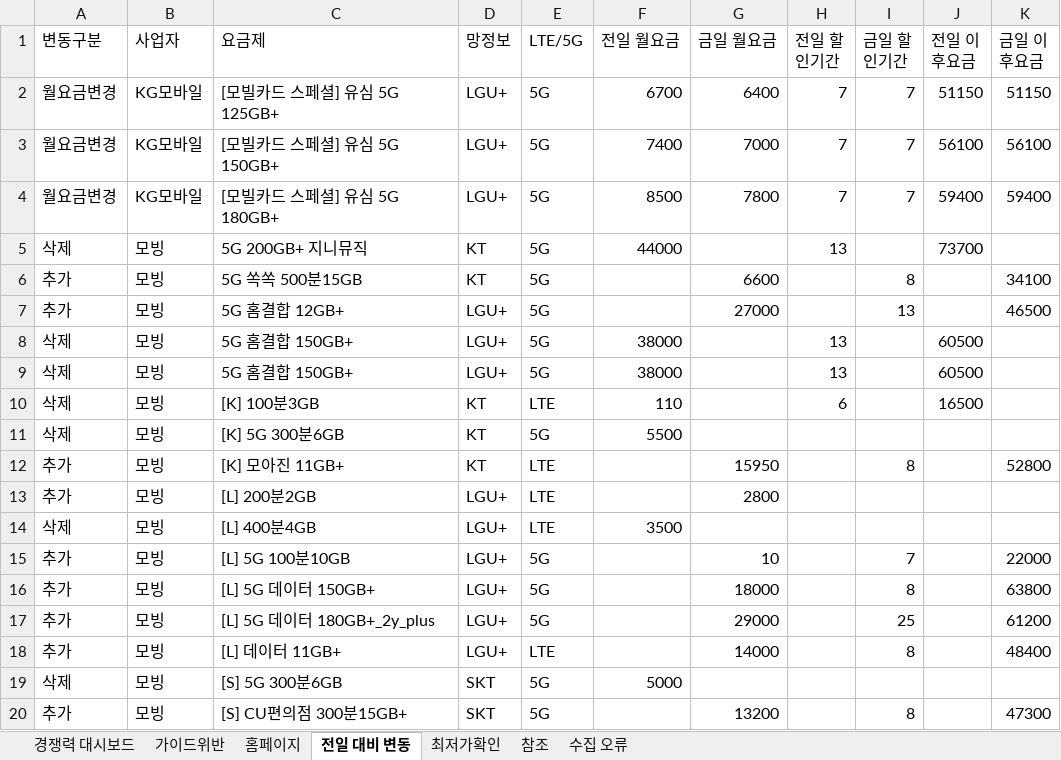
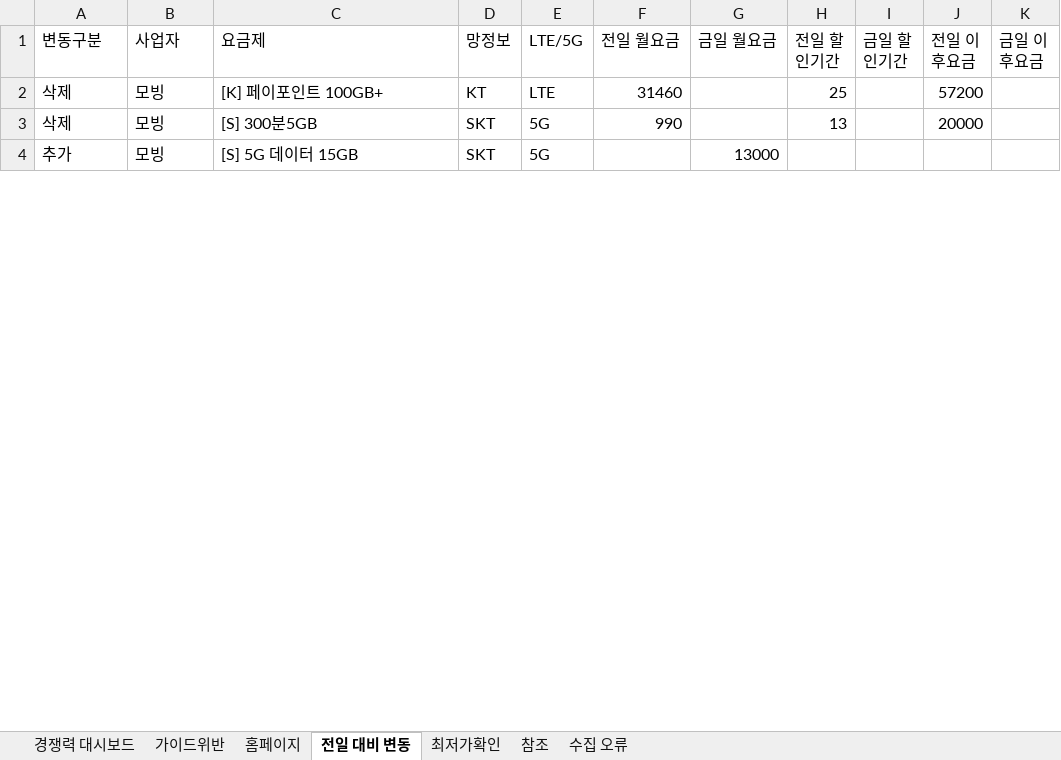
Before and after one commit to kjch444-sketchs/homepage_crawl, an Excel workbook: history/latest.xlsx, sheet 전일 대비 변동, drawn as a sheet; only a part is shown; values as stored, in another font and other column widths than the file's, no borders; removed rows and columns are numbered as before the commit, all else as after; the diff covers the shown part only; the diff names each change by its address in the sheet, - before the commit and + after, or states it on an @@ line.

```diff
--- a/history/latest.xlsx (sheet 전일 대비 변동)
+++ b/history/latest.xlsx (sheet 전일 대비 변동)
-row 2: 월요금변경 | KG모바일 | [모빌카드 스페셜] 유심 5G 125GB+ | LGU+ | 5G | 6700 | 6400 | 7 | 7 | 51150 | 51150
-row 3: 월요금변경 | KG모바일 | [모빌카드 스페셜] 유심 5G 150GB+ | LGU+ | 5G | 7400 | 7000 | 7 | 7 | 56100 | 56100
-row 4: 월요금변경 | KG모바일 | [모빌카드 스페셜] 유심 5G 180GB+ | LGU+ | 5G | 8500 | 7800 | 7 | 7 | 59400 | 59400
-row 5: 삭제 | 모빙 | 5G 200GB+ 지니뮤직 | KT | 5G | 44000 |  | 13 |  | 73700
-row 6: 추가 | 모빙 | 5G 쏙쏙 500분15GB | KT | 5G |  | 6600 |  | 8 |  | 34100
-row 7: 추가 | 모빙 | 5G 홈결합 12GB+ | LGU+ | 5G |  | 27000 |  | 13 |  | 46500
-row 8: 삭제 | 모빙 | 5G 홈결합 150GB+ | LGU+ | 5G | 38000 |  | 13 |  | 60500
-row 9: 삭제 | 모빙 | 5G 홈결합 150GB+ | LGU+ | 5G | 38000 |  | 13 |  | 60500
-C2 (요금제): [K] 100분3GB
+C2 (요금제): [K] 페이포인트 100GB+
-F2 (전일 월요금): 110
+F2 (전일 월요금): 31460
-H2 (전일 할인기간): 6
+H2 (전일 할인기간): 25
-J2 (전일 이후요금): 16500
+J2 (전일 이후요금): 57200
-row 11: 삭제 | 모빙 | [K] 5G 300분6GB | KT | 5G | 5500
-row 12: 추가 | 모빙 | [K] 모아진 11GB+ | KT | LTE |  | 15950 |  | 8 |  | 52800
-row 13: 추가 | 모빙 | [L] 200분2GB | LGU+ | LTE |  | 2800
-row 14: 삭제 | 모빙 | [L] 400분4GB | LGU+ | LTE | 3500
-row 15: 추가 | 모빙 | [L] 5G 100분10GB | LGU+ | 5G |  | 10 |  | 7 |  | 22000
-row 16: 추가 | 모빙 | [L] 5G 데이터 150GB+ | LGU+ | 5G |  | 18000 |  | 8 |  | 63800
-row 17: 추가 | 모빙 | [L] 5G 데이터 180GB+_2y_plus | LGU+ | 5G |  | 29000 |  | 25 |  | 61200
-row 18: 추가 | 모빙 | [L] 데이터 11GB+ | LGU+ | LTE |  | 14000 |  | 8 |  | 48400
-C3 (요금제): [S] 5G 300분6GB
+C3 (요금제): [S] 300분5GB
-F3 (전일 월요금): 5000
+F3 (전일 월요금): 990
-H3 (전일 할인기간): (empty)
+H3 (전일 할인기간): 13
-J3 (전일 이후요금): (empty)
+J3 (전일 이후요금): 20000
-C4 (요금제): [S] CU편의점 300분15GB+
+C4 (요금제): [S] 5G 데이터 15GB
-G4 (금일 월요금): 13200
+G4 (금일 월요금): 13000
-I4 (금일 할인기간): 8
+I4 (금일 할인기간): (empty)
-K4 (금일 이후요금): 47300
+K4 (금일 이후요금): (empty)
```
Also changed, not shown: 25 removed rows and 5 edited cells elsewhere in this sheet, sheet 홈페이지, sheet 경쟁력 대시보드, hidden cells, 1 other file.
